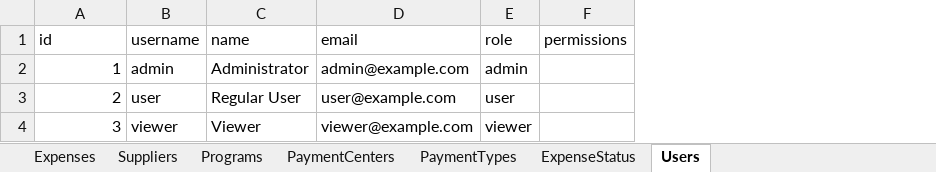
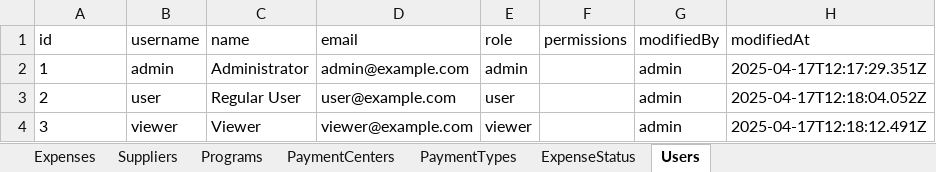
Before and after one commit to AllenHuang03/kiosc-expense-management, an Excel workbook: data/KIOSC_Finance_Data.xlsx, sheet Users, drawn as a sheet; values as stored, in another font and other column widths than the file's, no borders; the diff names each change by its address in the sheet, - before the commit and + after, or states it on an @@ line.

Commit message:
Update data file: KIOSC_Finance_Data.xlsx

```diff
--- a/data/KIOSC_Finance_Data.xlsx (sheet Users)
+++ b/data/KIOSC_Finance_Data.xlsx (sheet Users)
+column G (modifiedBy), rows 2-4: all admin
+column H (modifiedAt), rows 2-4: 2025-04-17T12:17:29.351Z | 2025-04-17T12:18:04.052Z | 2025-04-17T12:18:12.491Z
-A2:A4 alignment: right
+A2:A4 alignment: left
```
Also changed, not shown: sheet Programs, sheet Expenses, sheet PaymentCenters, sheet PaymentTypes, sheet ExpenseStatus.
